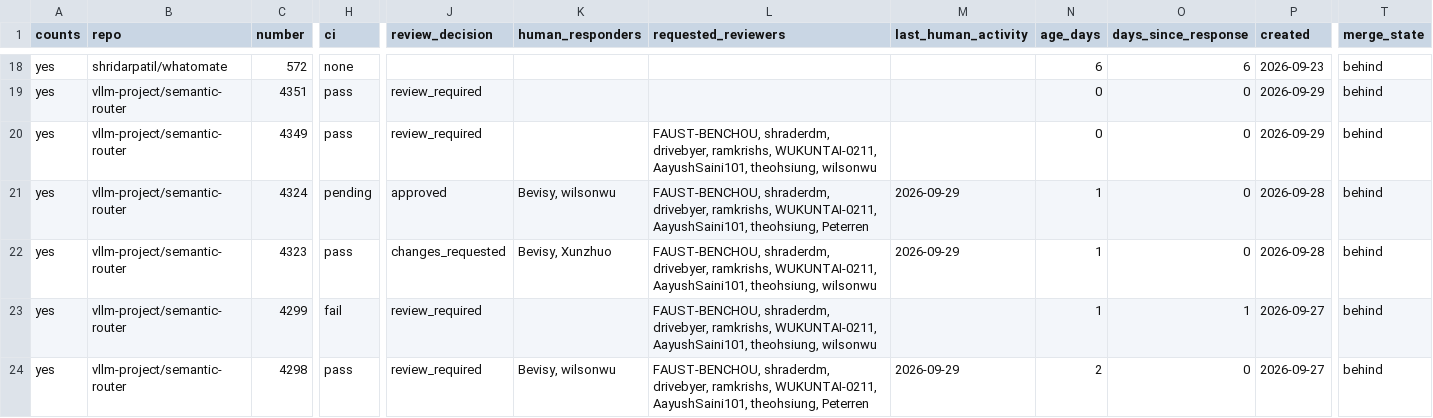
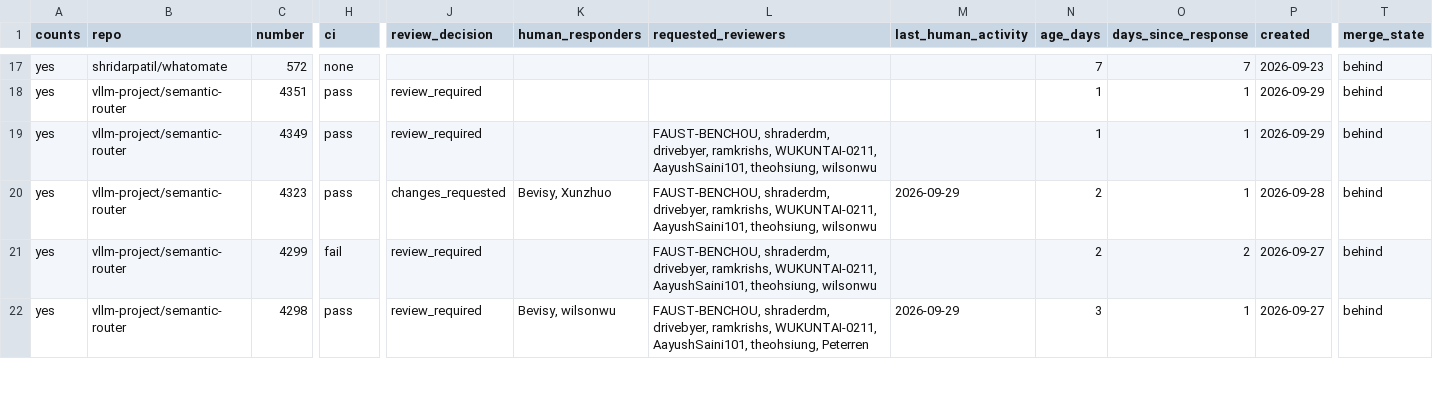
Before and after one commit to ankit373/ankit373, a CSV file: oss/tracker.csv, drawn as a sheet; only a part is shown, gaps mark what is left out; removed rows and columns are numbered as before the commit, all else as after; rows hold the shown columns only; the diff covers the shown part only; the diff names each change by its address in the sheet, - before the commit and + after, or states it on an @@ line.

```diff
--- a/oss/tracker.csv
+++ b/oss/tracker.csv
-N17 (age_days): 6
+N17 (age_days): 7
-O17 (days_since_response): 6
+O17 (days_since_response): 7
-N18:N19 (age_days): 0
+N18:N19 (age_days): 1
-O18:O19 (days_since_response): 0
+O18:O19 (days_since_response): 1
-row 21: yes | vllm-project/semantic-router | 4324 | pending | approved | Bevisy, wilsonwu | FAUST-BENCHOU, shraderdm, drivebyer, ramkrishs, WUKUNTAI-0211, AayushSaini101, theohsiung, Peterren | 2026-09-29 | 1 | 0 | 2026-09-28 | behind
-N20:N21 (age_days): 1
+N20:N21 (age_days): 2
-O20 (days_since_response): 0
+O20 (days_since_response): 1
-O21 (days_since_response): 1
+O21 (days_since_response): 2
-N22 (age_days): 2
+N22 (age_days): 3
-O22 (days_since_response): 0
+O22 (days_since_response): 1
```
Also changed, not shown: 2 added rows, 1 removed row and 38 edited cells elsewhere in this file, 1 other file.
